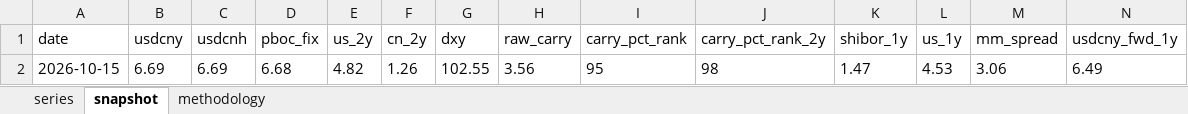
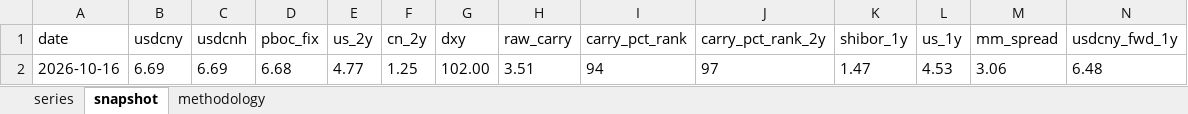
Before and after one commit to erickviann1-dev/usdcny-tracker, an Excel workbook: docs/usdcny_tracker.xlsx, sheet snapshot, drawn as a sheet; only a part is shown; values as stored, in another font and other column widths than the file's, no borders; removed rows and columns are numbered as before the commit, all else as after; rows hold the shown columns only; the diff names each change by its address in the sheet, - before the commit and + after, or states it on an @@ line.

```diff
--- a/docs/usdcny_tracker.xlsx (sheet snapshot)
+++ b/docs/usdcny_tracker.xlsx (sheet snapshot)
-row 2: 2026-10-15 | 6.69 | 6.69 | 6.68 | 4.82 | 1.26 | 102.55 | 3.56 | 95 | 98 | 1.47 | 4.53 | 3.06 | 6.49
+row 2: 2026-10-16 | 6.69 | 6.69 | 6.68 | 4.77 | 1.25 | 102.00 | 3.51 | 94 | 97 | 1.47 | 4.53 | 3.06 | 6.48
```
Also changed, not shown: sheet series, 3 other files.
